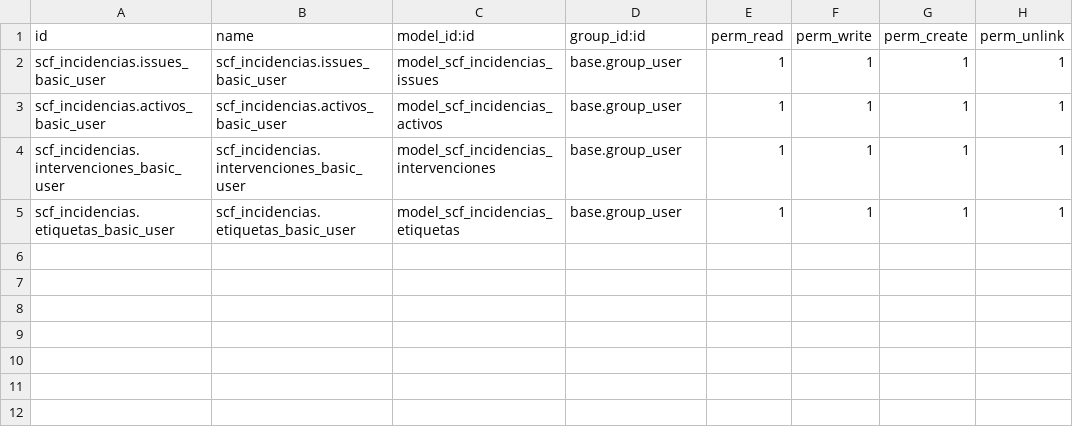
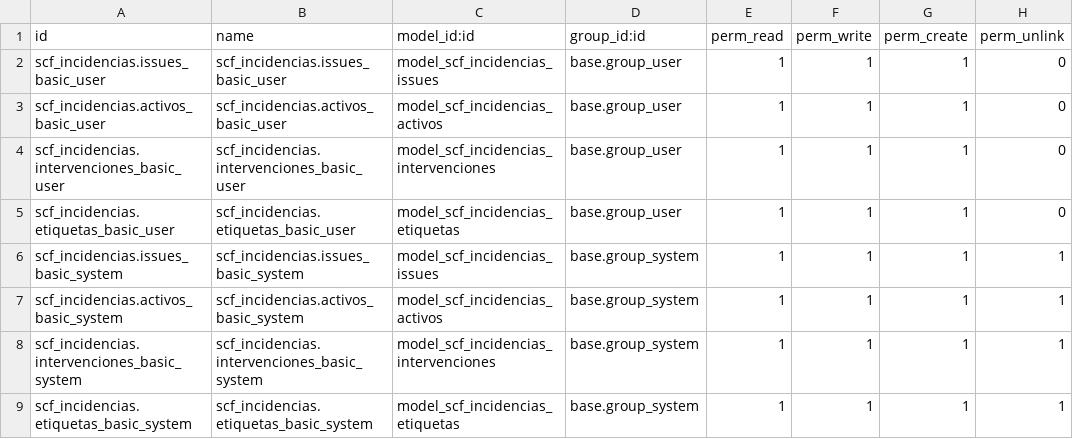
Before and after one commit to samuelcopadev/-SGE-odoo-devA-14, a CSV file: odoo/addons/scf_incidencias/security/ir.model.access.csv, drawn as a sheet.

Commit message:
se añaden los permisos de administrador(todos los elementos CRUD)

```diff
--- a/odoo/addons/scf_incidencias/security/ir.model.access.csv
+++ b/odoo/addons/scf_incidencias/security/ir.model.access.csv
@@ -1,5 +1,9 @@
 id,name,model_id:id,group_id:id,perm_read,perm_write,perm_create,perm_unlink
-scf_incidencias.issues_basic_user,scf_incidencias.issues_basic_user,model_scf_incidencias_issues,base.group_user,1,1,1,1
-scf_incidencias.activos_basic_user,scf_incidencias.activos_basic_user,model_scf_incidencias_activos,base.group_user,1,1,1,1
-scf_incidencias.intervenciones_basic_user,scf_incidencias.intervenciones_basic_user,model_scf_incidencias_intervenciones,base.group_user,1,1,1,1
-scf_incidencias.etiquetas_basic_user,scf_incidencias.etiquetas_basic_user,model_scf_incidencias_etiquetas,base.group_user,1,1,1,1
+scf_incidencias.issues_basic_user,scf_incidencias.issues_basic_user,model_scf_incidencias_issues,base.group_user,1,1,1,0
+scf_incidencias.activos_basic_user,scf_incidencias.activos_basic_user,model_scf_incidencias_activos,base.group_user,1,1,1,0
+scf_incidencias.intervenciones_basic_user,scf_incidencias.intervenciones_basic_user,model_scf_incidencias_intervenciones,base.group_user,1,1,1,0
+scf_incidencias.etiquetas_basic_user,scf_incidencias.etiquetas_basic_user,model_scf_incidencias_etiquetas,base.group_user,1,1,1,0
+scf_incidencias.issues_basic_system,scf_incidencias.issues_basic_system,model_scf_incidencias_issues,base.group_system,1,1,1,1
+scf_incidencias.activos_basic_system,scf_incidencias.activos_basic_system,model_scf_incidencias_activos,base.group_system,1,1,1,1
+scf_incidencias.intervenciones_basic_system,scf_incidencias.intervenciones_basic_system,model_scf_incidencias_intervenciones,base.group_system,1,1,1,1
+scf_incidencias.etiquetas_basic_system,scf_incidencias.etiquetas_basic_system,model_scf_incidencias_etiquetas,base.group_system,1,1,1,1
```
